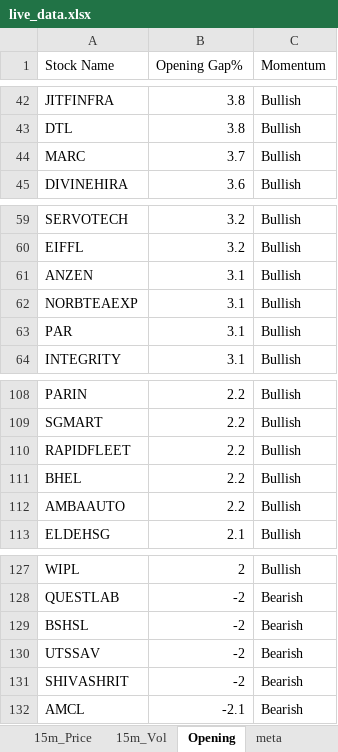
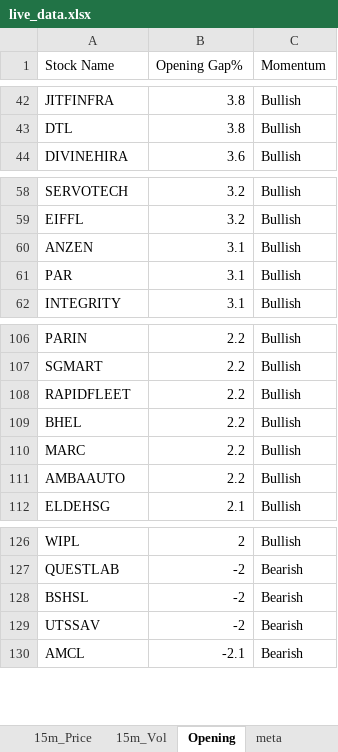
Before and after one commit to srbsharma92/priceAction2, an Excel workbook: data/live_data.xlsx, sheet Opening, drawn as a sheet; only a part is shown, gaps mark what is left out; values as stored, in another font and other column widths than the file's, no borders; removed rows and columns are numbered as before the commit, all else as after; the diff names each change by its address in the sheet, - before the commit and + after, or states it on an @@ line.

```diff
--- a/data/live_data.xlsx (sheet Opening)
+++ b/data/live_data.xlsx (sheet Opening)
-row 44: MARC | 3.7 | Bullish
-row 62: NORBTEAEXP | 3.1 | Bullish
+row 110: MARC | 2.2 | Bullish
-row 131: SHIVASHRIT | -2 | Bearish
```
Also changed, not shown: sheet 5m_Vol, sheet 15m_Vol, sheet 15m_Price, sheet 5m_Price, sheet meta.
